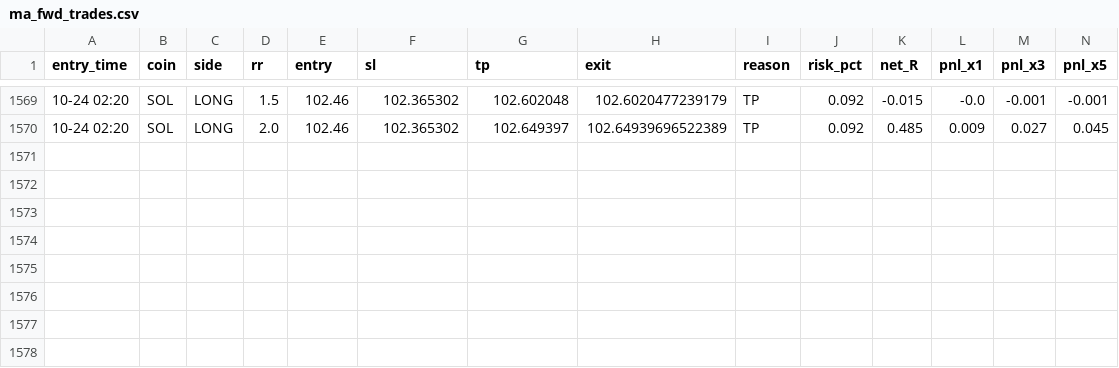
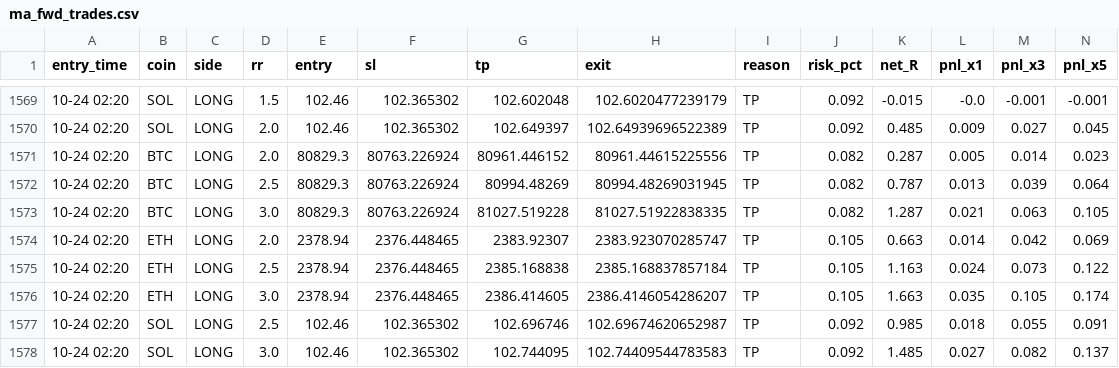
Before and after one commit to Ehsan2893/mabot.py, a CSV file: ma_fwd_trades.csv, drawn as a sheet; only a part is shown, gaps mark what is left out; rows hold the shown columns only; the diff names each change by its address in the sheet, - before the commit and + after, or states it on an @@ line.

```diff
--- a/ma_fwd_trades.csv
+++ b/ma_fwd_trades.csv
+row 1571: 10-24 02:20 | BTC | LONG | 2.0 | 80829.3 | 80763.226924 | 80961.446152 | 80961.44615225556 | TP | 0.082 | 0.287 | 0.005 | 0.014 | 0.023
+row 1572: 10-24 02:20 | BTC | LONG | 2.5 | 80829.3 | 80763.226924 | 80994.48269 | 80994.48269031945 | TP | 0.082 | 0.787 | 0.013 | 0.039 | 0.064
+row 1573: 10-24 02:20 | BTC | LONG | 3.0 | 80829.3 | 80763.226924 | 81027.519228 | 81027.51922838335 | TP | 0.082 | 1.287 | 0.021 | 0.063 | 0.105
+row 1574: 10-24 02:20 | ETH | LONG | 2.0 | 2378.94 | 2376.448465 | 2383.92307 | 2383.923070285747 | TP | 0.105 | 0.663 | 0.014 | 0.042 | 0.069
+row 1575: 10-24 02:20 | ETH | LONG | 2.5 | 2378.94 | 2376.448465 | 2385.168838 | 2385.168837857184 | TP | 0.105 | 1.163 | 0.024 | 0.073 | 0.122
+row 1576: 10-24 02:20 | ETH | LONG | 3.0 | 2378.94 | 2376.448465 | 2386.414605 | 2386.4146054286207 | TP | 0.105 | 1.663 | 0.035 | 0.105 | 0.174
+row 1577: 10-24 02:20 | SOL | LONG | 2.5 | 102.46 | 102.365302 | 102.696746 | 102.69674620652987 | TP | 0.092 | 0.985 | 0.018 | 0.055 | 0.091
+row 1578: 10-24 02:20 | SOL | LONG | 3.0 | 102.46 | 102.365302 | 102.744095 | 102.74409544783583 | TP | 0.092 | 1.485 | 0.027 | 0.082 | 0.137
```
Also changed, not shown: 1 other file.
